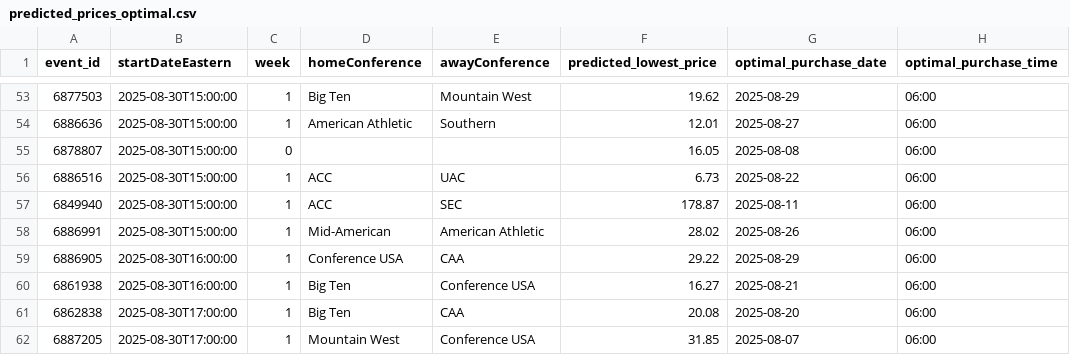
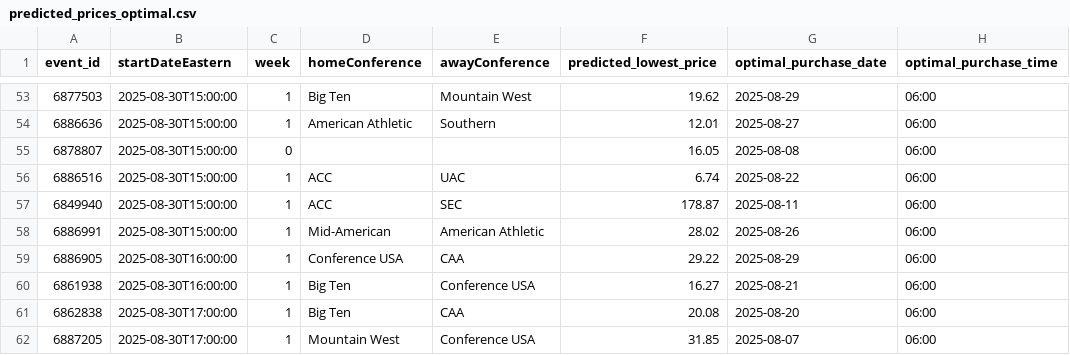
Before and after one commit to rsims55/football-ticket-tracker, a CSV file: data/predicted/predicted_prices_optimal.csv, drawn as a sheet; only a part is shown, gaps mark what is left out.

Commit message:
automated snapshot sync (predict_price)

```diff
--- a/data/predicted/predicted_prices_optimal.csv
+++ b/data/predicted/predicted_prices_optimal.csv
@@ -55,3 +55,3 @@ event_id,startDateEastern,week,homeConference,awayConference,predicted_lowest_pr
 6878807,2025-08-30T15:00:00,0,,,16.05,2025-08-08,06:00
-6886516,2025-08-30T15:00:00,1,ACC,UAC,6.73,2025-08-22,06:00
+6886516,2025-08-30T15:00:00,1,ACC,UAC,6.74,2025-08-22,06:00
 6849940,2025-08-30T15:00:00,1,ACC,SEC,178.87,2025-08-11,06:00
```
Also changed, not shown: 4 other files.
